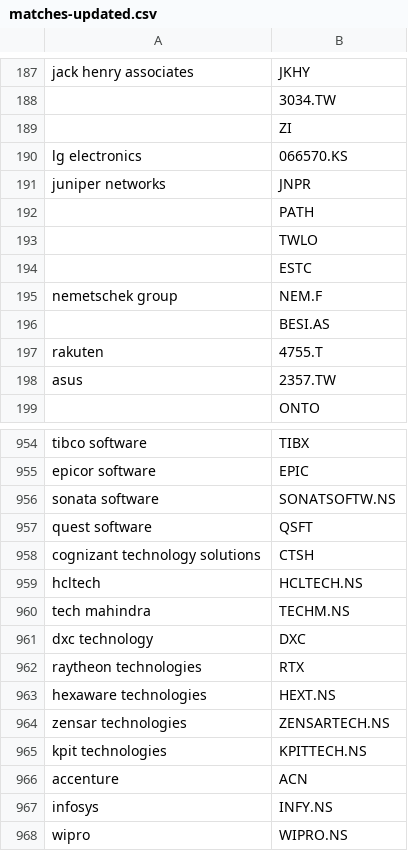
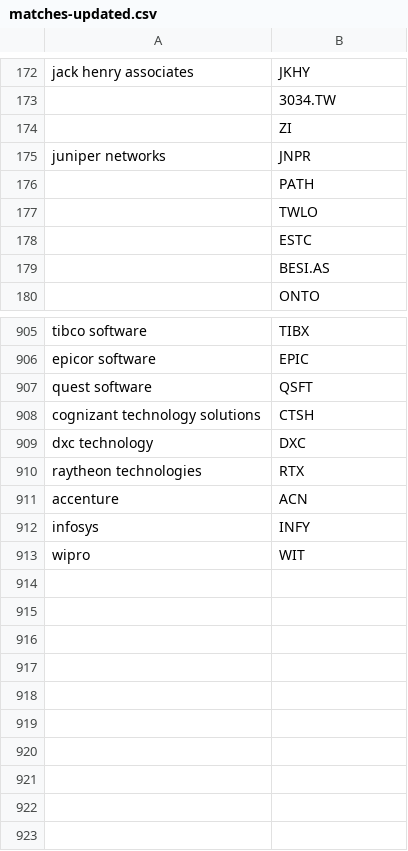
Before and after one commit to MatthiasGN/thesis, a CSV file: matches-updated.csv, drawn as a sheet; only a part is shown, gaps mark what is left out; the diff covers the shown part only.

Commit message:
Discarded data with invalid Tickers

```diff
--- a/matches-updated.csv
+++ b/matches-updated.csv
@@ -189,3 +174,2 @@ jack henry associates,JKHY
 ,ZI
-lg electronics,066570.KS
 juniper networks,JNPR
@@ -194,6 +178,3 @@ juniper networks,JNPR
 ,ESTC
-nemetschek group,NEM.F
 ,BESI.AS
-rakuten,4755.T
-asus,2357.TW
 ,ONTO
@@ -955,14 +906,8 @@ tibco software,TIBX
 epicor software,EPIC
-sonata software,SONATSOFTW.NS
 quest software,QSFT
 cognizant technology solutions,CTSH
-hcltech,HCLTECH.NS
-tech mahindra,TECHM.NS
 dxc technology,DXC
 raytheon technologies,RTX
-hexaware technologies,HEXT.NS
-zensar technologies,ZENSARTECH.NS
-kpit technologies,KPITTECH.NS
 accenture,ACN
-infosys,INFY.NS
-wipro,WIPRO.NS
+infosys,INFY
+wipro,WIT
```
Also changed, not shown: 45 removed rows and 22 edited cells elsewhere in this file, 1 other file.
